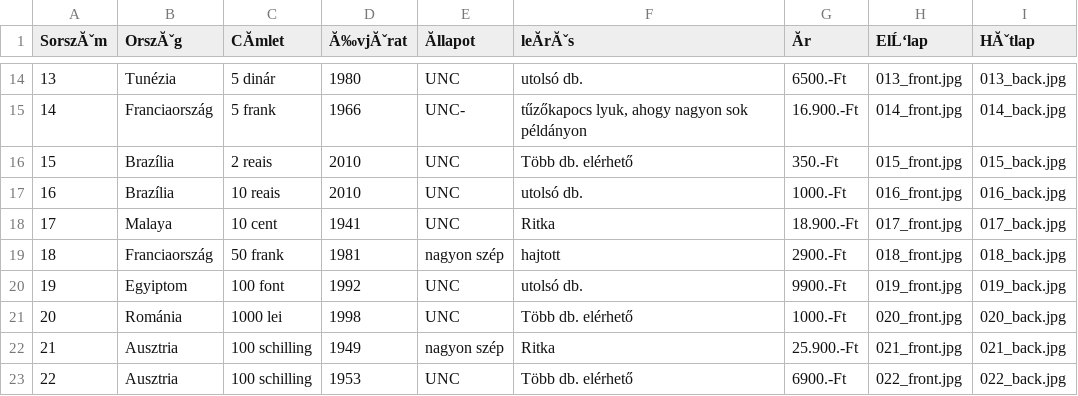
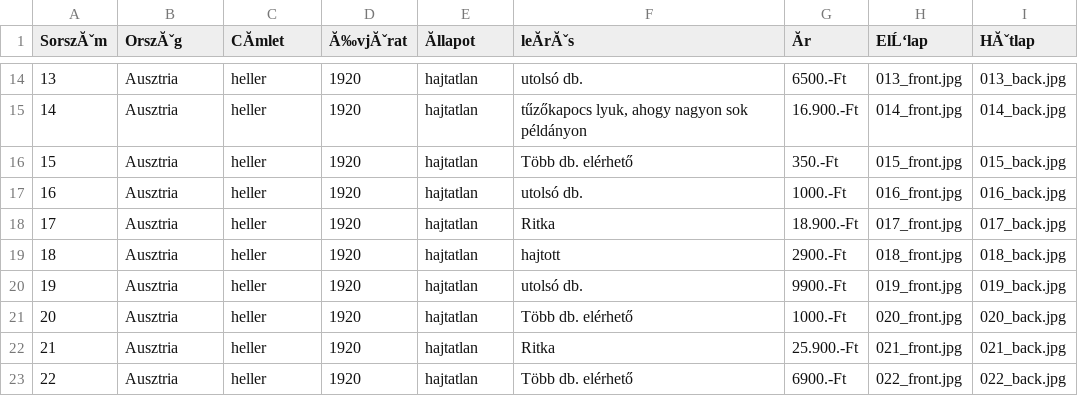
Before and after one commit to KRIPO381/NOTGELD, a CSV file: data.csv, drawn as a sheet; only a part is shown, gaps mark what is left out; the diff covers the shown part only; the diff names each change by its address in the sheet, - before the commit and + after, or states it on an @@ line.

```diff
--- a/data.csv
+++ b/data.csv
-B14 (OrszĂˇg): Tunézia
+B14 (OrszĂˇg): Ausztria
-C14 (CĂmlet): 5 dinár
+C14 (CĂmlet): heller
-D14 (Ă‰vjĂˇrat): 1980
+D14 (Ă‰vjĂˇrat): 1920
-E14 (Ăllapot): UNC
+E14 (Ăllapot): hajtatlan
-B15 (OrszĂˇg): Franciaország
+B15 (OrszĂˇg): Ausztria
-C15 (CĂmlet): 5 frank
+C15 (CĂmlet): heller
-D15 (Ă‰vjĂˇrat): 1966
+D15 (Ă‰vjĂˇrat): 1920
-E15 (Ăllapot): UNC-
+E15 (Ăllapot): hajtatlan
-B16:B17 (OrszĂˇg): Brazília
+B16:B17 (OrszĂˇg): Ausztria
-C16 (CĂmlet): 2 reais
+C16 (CĂmlet): heller
-D16:D17 (Ă‰vjĂˇrat): 2010
+D16:D17 (Ă‰vjĂˇrat): 1920
-E16:E18 (Ăllapot): UNC
+E16:E18 (Ăllapot): hajtatlan
-C17 (CĂmlet): 10 reais
+C17 (CĂmlet): heller
-B18 (OrszĂˇg): Malaya
+B18 (OrszĂˇg): Ausztria
-C18 (CĂmlet): 10 cent
+C18 (CĂmlet): heller
-D18 (Ă‰vjĂˇrat): 1941
+D18 (Ă‰vjĂˇrat): 1920
-B19 (OrszĂˇg): Franciaország
+B19 (OrszĂˇg): Ausztria
-C19 (CĂmlet): 50 frank
+C19 (CĂmlet): heller
-D19 (Ă‰vjĂˇrat): 1981
+D19 (Ă‰vjĂˇrat): 1920
-E19 (Ăllapot): nagyon szép
+E19 (Ăllapot): hajtatlan
-B20 (OrszĂˇg): Egyiptom
+B20 (OrszĂˇg): Ausztria
-C20 (CĂmlet): 100 font
+C20 (CĂmlet): heller
-D20 (Ă‰vjĂˇrat): 1992
+D20 (Ă‰vjĂˇrat): 1920
-E20:E21 (Ăllapot): UNC
+E20:E21 (Ăllapot): hajtatlan
-B21 (OrszĂˇg): Románia
+B21 (OrszĂˇg): Ausztria
-C21 (CĂmlet): 1000 lei
+C21 (CĂmlet): heller
-D21 (Ă‰vjĂˇrat): 1998
+D21 (Ă‰vjĂˇrat): 1920
-C22:C23 (CĂmlet): 100 schilling
+C22:C23 (CĂmlet): heller
-D22 (Ă‰vjĂˇrat): 1949
+D22 (Ă‰vjĂˇrat): 1920
-E22 (Ăllapot): nagyon szép
+E22 (Ăllapot): hajtatlan
-D23 (Ă‰vjĂˇrat): 1953
+D23 (Ă‰vjĂˇrat): 1920
-E23 (Ăllapot): UNC
+E23 (Ăllapot): hajtatlan
```
Also changed, not shown: 110 edited cells elsewhere in this file.
